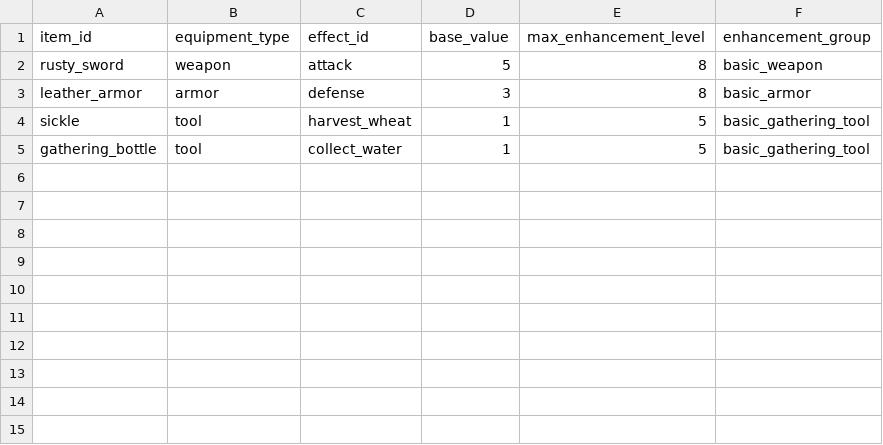
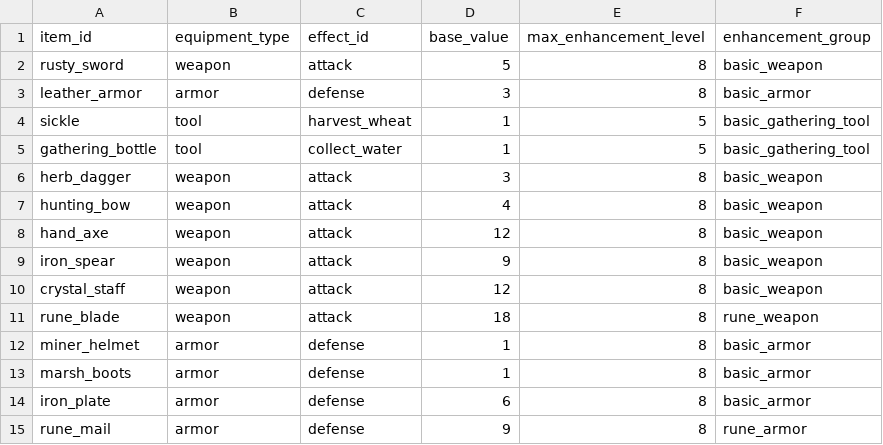
Before and after one commit to mayjohn66-cmd/project222, a CSV file: data/expedition/expedition_equipment.csv, drawn as a sheet; the diff names each change by its address in the sheet, - before the commit and + after, or states it on an @@ line.

```diff
--- a/data/expedition/expedition_equipment.csv
+++ b/data/expedition/expedition_equipment.csv
+row 6: herb_dagger | weapon | attack | 3 | 8 | basic_weapon
+row 7: hunting_bow | weapon | attack | 4 | 8 | basic_weapon
+row 8: hand_axe | weapon | attack | 12 | 8 | basic_weapon
+row 9: iron_spear | weapon | attack | 9 | 8 | basic_weapon
+row 10: crystal_staff | weapon | attack | 12 | 8 | basic_weapon
+row 11: rune_blade | weapon | attack | 18 | 8 | rune_weapon
+row 12: miner_helmet | armor | defense | 1 | 8 | basic_armor
+row 13: marsh_boots | armor | defense | 1 | 8 | basic_armor
+row 14: iron_plate | armor | defense | 6 | 8 | basic_armor
+row 15: rune_mail | armor | defense | 9 | 8 | rune_armor
```
Also changed, not shown: data/core/items.csv, data/expedition/equipment_enhancement_costs.csv, 10 other files.
